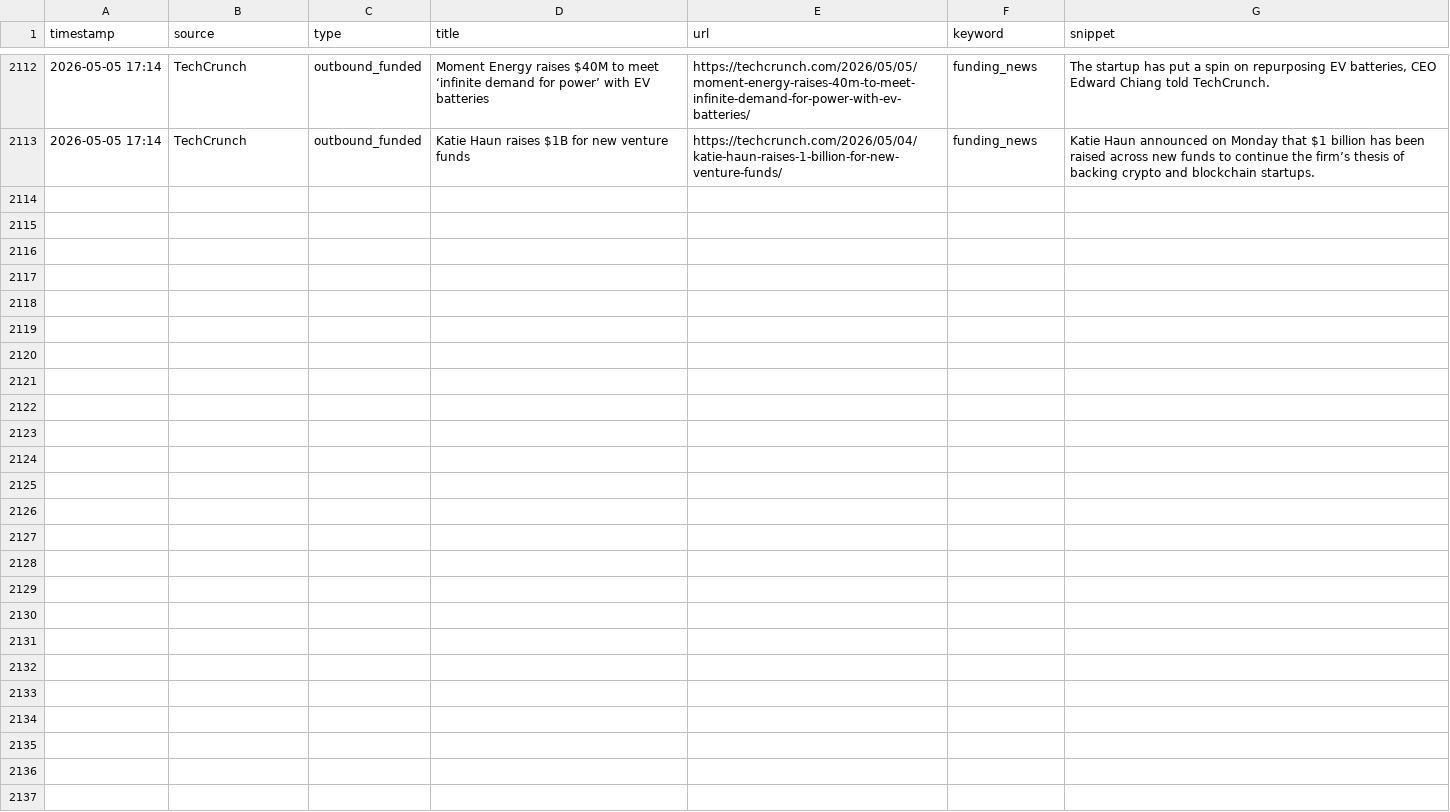
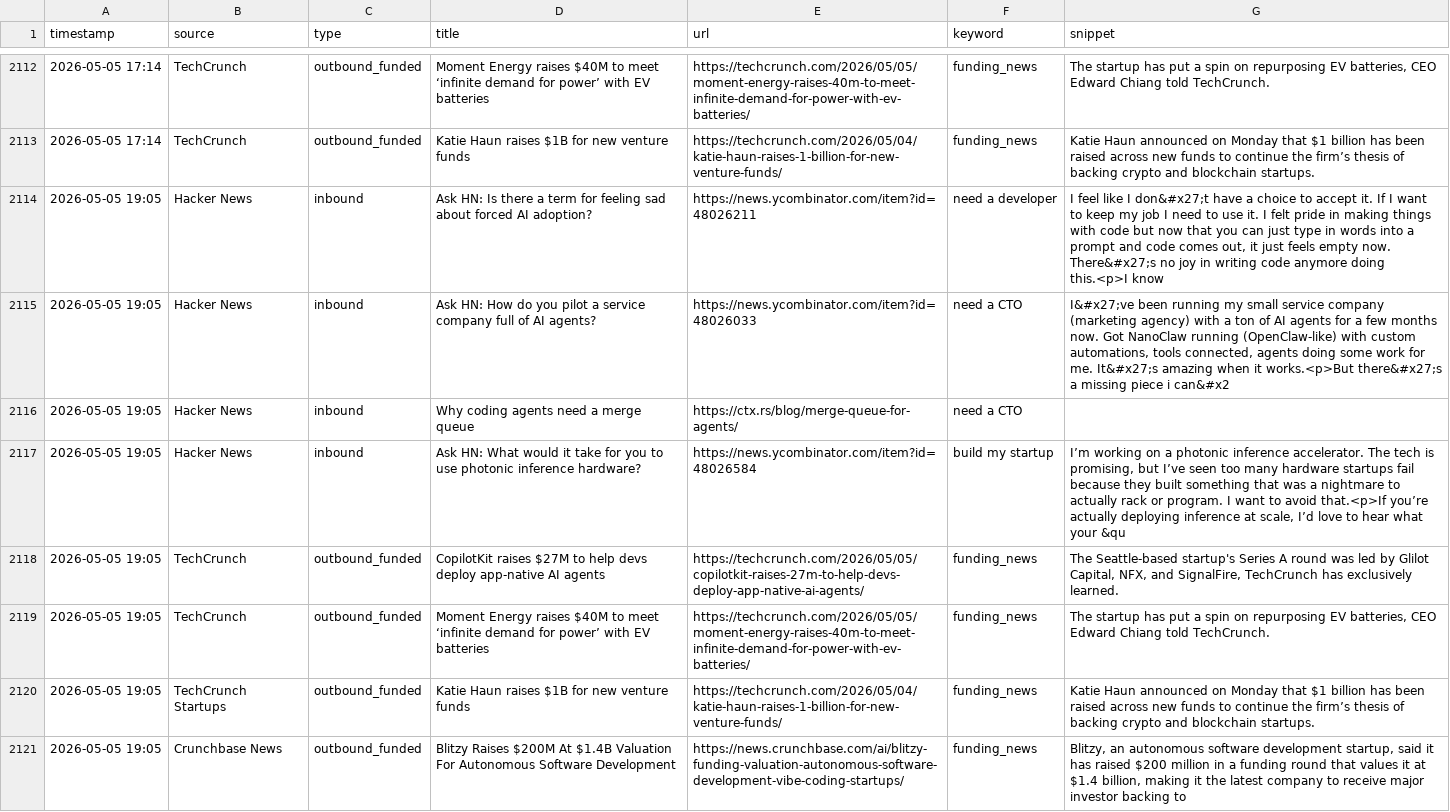
Before and after one commit to rajcreates/mvp-lead-system, a CSV file: leads.csv, drawn as a sheet; only a part is shown, gaps mark what is left out; the diff names each change by its address in the sheet, - before the commit and + after, or states it on an @@ line.

```diff
--- a/leads.csv
+++ b/leads.csv
+row 2114: 2026-05-05 19:05 | Hacker News | inbound | Ask HN: Is there a term for feeling sad about forced AI adoption? | https://news.ycombinator.com/item?id=48026211 | need a developer | I feel like I don&#x27;t have a choice to accept it. If I want to keep my job I need to use it. I felt pride in making things with code but now that you can just type in words into a prompt and code comes out, it just feels empty now. There&#x27;s no joy in writing code anymore doing this.<p>I know
+row 2115: 2026-05-05 19:05 | Hacker News | inbound | Ask HN: How do you pilot a service company full of AI agents? | https://news.ycombinator.com/item?id=48026033 | need a CTO | I&#x27;ve been running my small service company (marketing agency) with a ton of AI agents for a few months now. Got NanoClaw running (OpenClaw-like) with custom automations, tools connected, agents doing some work for me. It&#x27;s amazing when it works.<p>But there&#x27;s a missing piece i can&#x2
+row 2116: 2026-05-05 19:05 | Hacker News | inbound | Why coding agents need a merge queue | https://ctx.rs/blog/merge-queue-for-agents/ | need a CTO
+row 2117: 2026-05-05 19:05 | Hacker News | inbound | Ask HN: What would it take for you to use photonic inference hardware? | https://news.ycombinator.com/item?id=48026584 | build my startup | I’m working on a photonic inference accelerator. The tech is promising, but I’ve seen too many hardware startups fail because they built something that was a nightmare to actually rack or program. I want to avoid that.<p>If you’re actually deploying inference at scale, I’d love to hear what your &qu
+row 2118: 2026-05-05 19:05 | TechCrunch | outbound_funded | CopilotKit raises $27M to help devs deploy app-native AI agents | https://techcrunch.com/2026/05/05/copilotkit-raises-27m-to-help-devs-deploy-app-native-ai-agents/ | funding_news | The Seattle-based startup's Series A round was led by Glilot Capital, NFX, and SignalFire, TechCrunch has exclusively learned.
+row 2119: 2026-05-05 19:05 | TechCrunch | outbound_funded | Moment Energy raises $40M to meet ‘infinite demand for power’ with EV batteries | https://techcrunch.com/2026/05/05/moment-energy-raises-40m-to-meet-infinite-demand-for-power-with-ev-batteries/ | funding_news | The startup has put a spin on repurposing EV batteries, CEO Edward Chiang told TechCrunch.
+row 2120: 2026-05-05 19:05 | TechCrunch Startups | outbound_funded | Katie Haun raises $1B for new venture funds | https://techcrunch.com/2026/05/04/katie-haun-raises-1-billion-for-new-venture-funds/ | funding_news | Katie Haun announced on Monday that $1 billion has been raised across new funds to continue the firm’s thesis of backing crypto and blockchain startups.
+row 2121: 2026-05-05 19:05 | Crunchbase News | outbound_funded | Blitzy Raises $200M At $1.4B Valuation For Autonomous Software Development | https://news.crunchbase.com/ai/blitzy-funding-valuation-autonomous-software-development-vibe-coding-startups/ | funding_news | Blitzy, an autonomous software development startup, said it has raised $200 million in a funding round that values it at $1.4 billion, making it the latest company to receive major investor backing to
```
Also changed, not shown: 1 other file.
